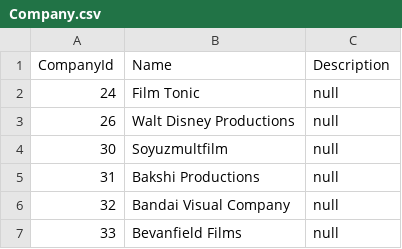
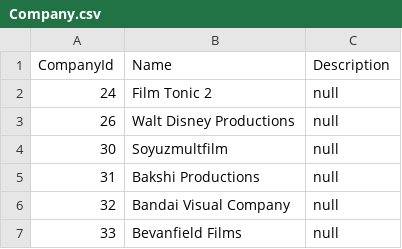
Before and after one commit to International-Fairy-Tale-Filmography/data, a CSV file: csv/Company.csv, drawn as a sheet; only a part is shown.

Commit message:
Deploying to gh-pages-features/devtests from @ International-Fairy-Tale-Filmography/data@100cfd93dfbae6682af299f84a40e963c0753a40 🚀

```diff
--- a/csv/Company.csv
+++ b/csv/Company.csv
@@ -1,3 +1,3 @@
 CompanyId,Name,Description
-24,Film Tonic,null
+24,Film Tonic 2,null
 26,Walt Disney Productions,null
```
